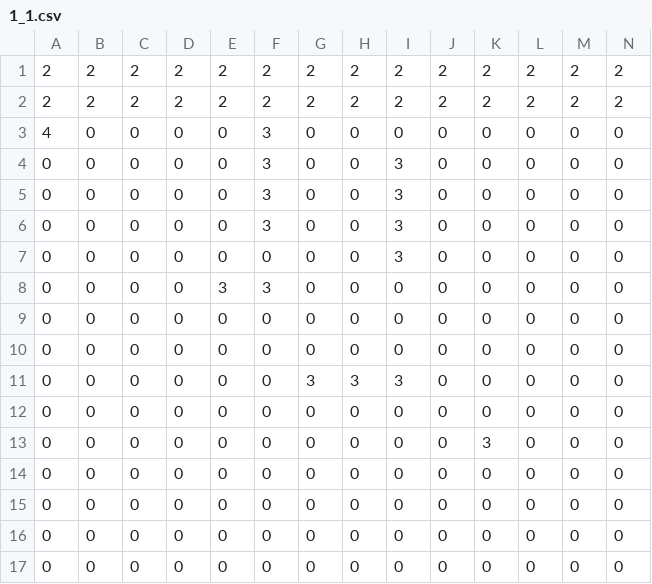
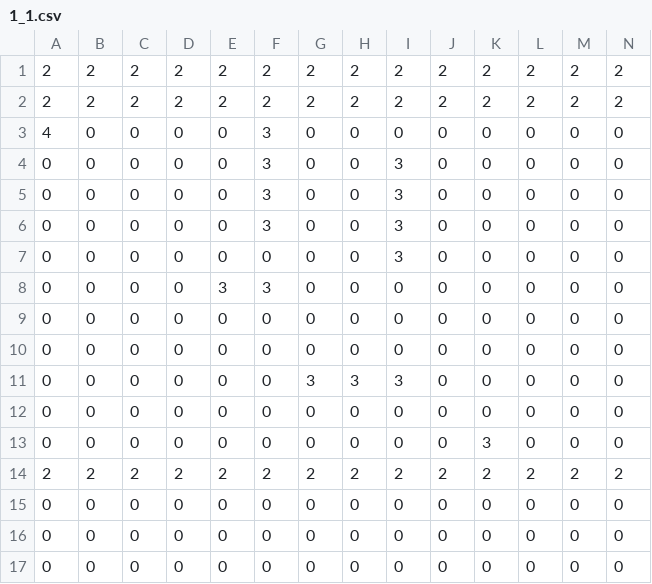
Before and after one commit to fhnw-sgi-ip12-23vt/ip12-23vt_go-robo, a CSV file: src/main/resources/files/level/1_1.csv, drawn as a sheet; only a part is shown; removed rows and columns are numbered as before the commit, all else as after; rows hold the shown columns only; the diff names each change by its address in the sheet, - before the commit and + after, or states it on an @@ line.

```diff
--- a/src/main/resources/files/level/1_1.csv
+++ b/src/main/resources/files/level/1_1.csv
-row 14: 0 | 0 | 0 | 0 | 0 | 0 | 0 | 0 | 0 | 0 | 0 | 0 | 0 | 0
+row 14: 2 | 2 | 2 | 2 | 2 | 2 | 2 | 2 | 2 | 2 | 2 | 2 | 2 | 2
```
Also changed, not shown: 4 other files.
